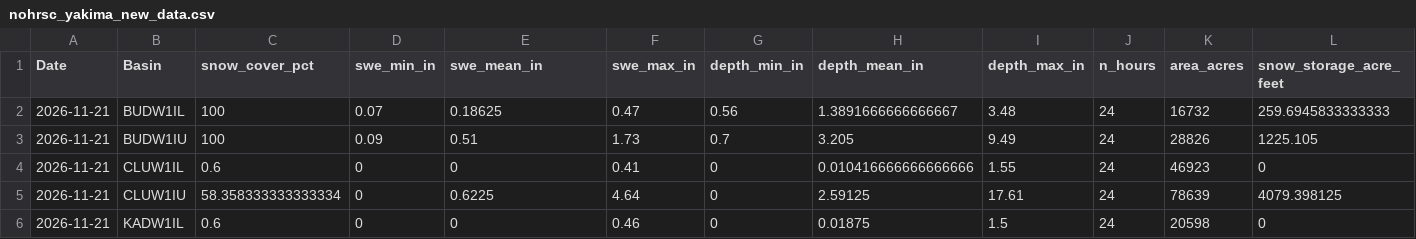
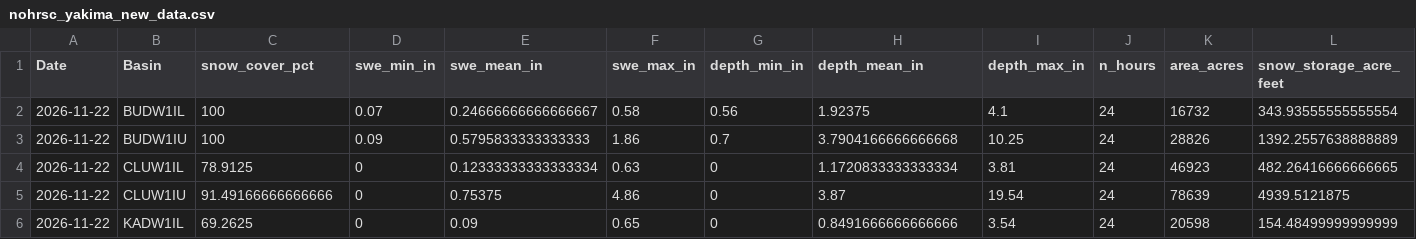
Before and after one commit to jeffmarti/yak-stor, a CSV file: data/nohrsc_yakima_new_data.csv, drawn as a sheet; only a part is shown; the diff covers the shown part only; the diff names each change by its address in the sheet, - before the commit and + after, or states it on an @@ line.

```diff
--- a/data/nohrsc_yakima_new_data.csv
+++ b/data/nohrsc_yakima_new_data.csv
-A2:A6 (Date): 2026-11-21
+A2:A6 (Date): 2026-11-22
-E2 (swe_mean_in): 0.18625
+E2 (swe_mean_in): 0.24666666666666667
-F2 (swe_max_in): 0.47
+F2 (swe_max_in): 0.58
-H2 (depth_mean_in): 1.3891666666666667
+H2 (depth_mean_in): 1.92375
-I2 (depth_max_in): 3.48
+I2 (depth_max_in): 4.1
-L2 (snow_storage_acre_feet): 259.6945833333333
+L2 (snow_storage_acre_feet): 343.93555555555554
-E3 (swe_mean_in): 0.51
+E3 (swe_mean_in): 0.5795833333333333
-F3 (swe_max_in): 1.73
+F3 (swe_max_in): 1.86
-H3 (depth_mean_in): 3.205
+H3 (depth_mean_in): 3.7904166666666668
-I3 (depth_max_in): 9.49
+I3 (depth_max_in): 10.25
-L3 (snow_storage_acre_feet): 1225.105
+L3 (snow_storage_acre_feet): 1392.2557638888889
-C4 (snow_cover_pct): 0.6
+C4 (snow_cover_pct): 78.9125
-E4 (swe_mean_in): 0
+E4 (swe_mean_in): 0.12333333333333334
-F4 (swe_max_in): 0.41
+F4 (swe_max_in): 0.63
-H4 (depth_mean_in): 0.010416666666666666
+H4 (depth_mean_in): 1.1720833333333334
-I4 (depth_max_in): 1.55
+I4 (depth_max_in): 3.81
-L4 (snow_storage_acre_feet): 0
+L4 (snow_storage_acre_feet): 482.26416666666665
-C5 (snow_cover_pct): 58.358333333333334
+C5 (snow_cover_pct): 91.49166666666666
-E5 (swe_mean_in): 0.6225
+E5 (swe_mean_in): 0.75375
-F5 (swe_max_in): 4.64
+F5 (swe_max_in): 4.86
-H5 (depth_mean_in): 2.59125
+H5 (depth_mean_in): 3.87
-I5 (depth_max_in): 17.61
+I5 (depth_max_in): 19.54
-L5 (snow_storage_acre_feet): 4079.398125
+L5 (snow_storage_acre_feet): 4939.5121875
-C6 (snow_cover_pct): 0.6
+C6 (snow_cover_pct): 69.2625
-E6 (swe_mean_in): 0
+E6 (swe_mean_in): 0.09
-F6 (swe_max_in): 0.46
+F6 (swe_max_in): 0.65
-H6 (depth_mean_in): 0.01875
+H6 (depth_mean_in): 0.8491666666666666
-I6 (depth_max_in): 1.5
+I6 (depth_max_in): 3.54
-L6 (snow_storage_acre_feet): 0
+L6 (snow_storage_acre_feet): 154.48499999999999
```
Also changed, not shown: 41 edited cells elsewhere in this file, data/bor_discharge_monthly.csv, data/nwrfc_runoff_monthly.csv, 4 other files.
